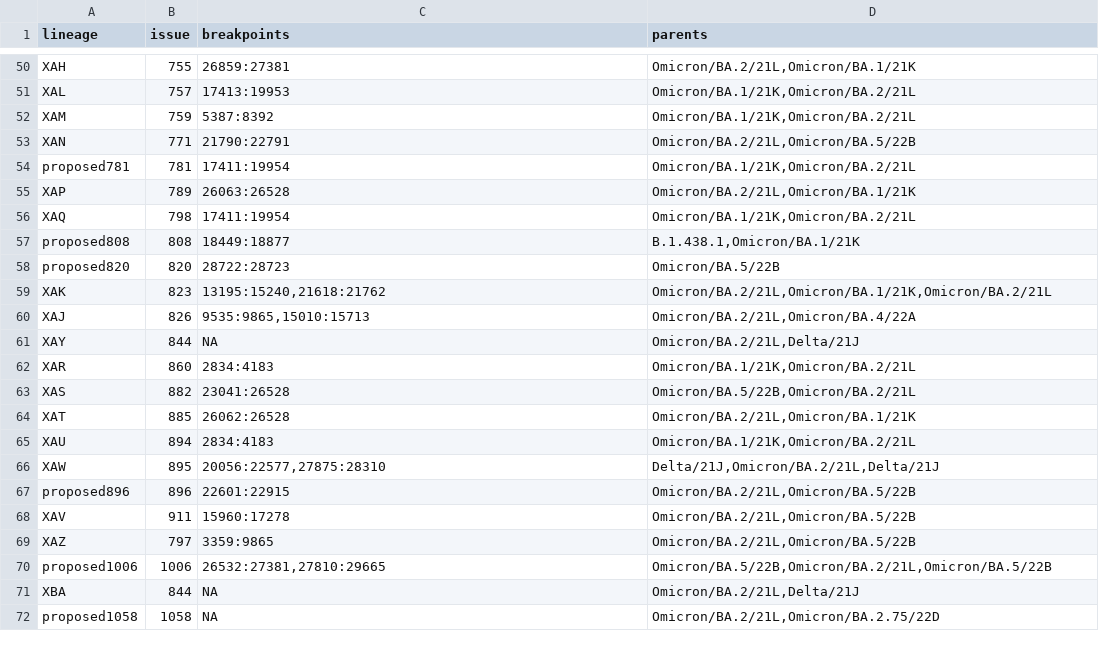
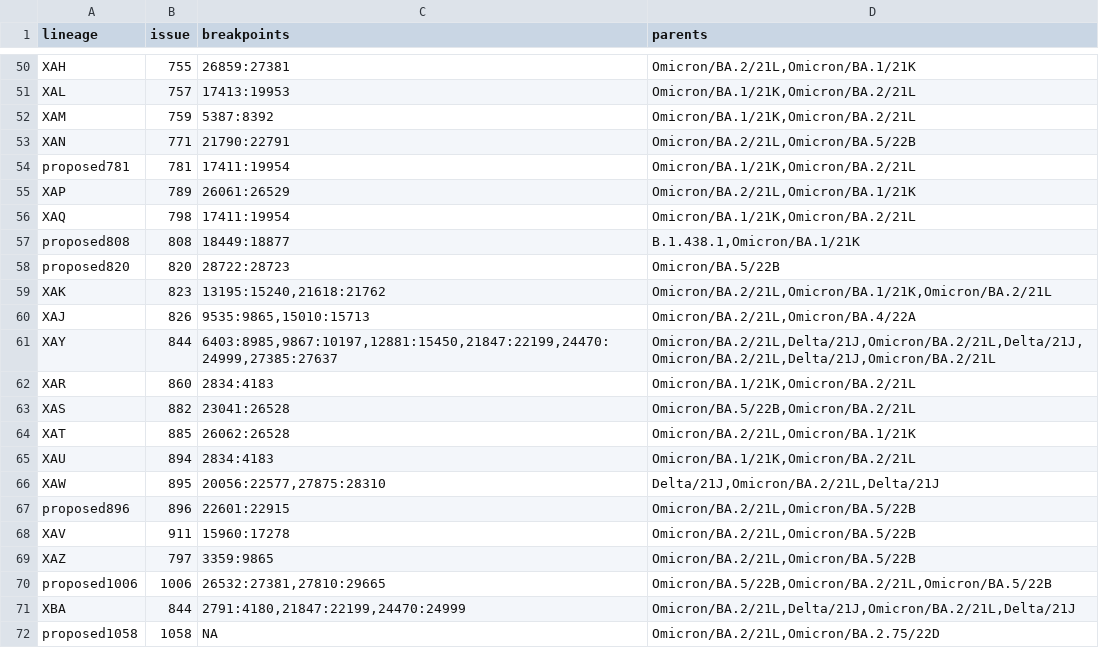
Before and after one commit to ktmeaton/ncov-recombinant, a TSV file: resources/breakpoints.tsv, drawn as a sheet; only a part is shown, gaps mark what is left out.

Commit message:
resources: update breakpoints for XAP #108

```diff
--- a/resources/breakpoints.tsv
+++ b/resources/breakpoints.tsv
@@ -54,3 +54,3 @@ XAN	771	21790:22791	Omicron/BA.2/21L,Omicron/BA.5/22B
 proposed781	781	17411:19954	Omicron/BA.1/21K,Omicron/BA.2/21L
-XAP	789	26063:26528	Omicron/BA.2/21L,Omicron/BA.1/21K
+XAP	789	26061:26529	Omicron/BA.2/21L,Omicron/BA.1/21K
 XAQ	798	17411:19954	Omicron/BA.1/21K,Omicron/BA.2/21L
@@ -60,3 +60,3 @@ XAK	823	13195:15240,21618:21762	Omicron/BA.2/21L,Omicron/BA.1/21K,Omicron/BA.2/2
 XAJ	826	9535:9865,15010:15713	Omicron/BA.2/21L,Omicron/BA.4/22A
-XAY	844	NA	Omicron/BA.2/21L,Delta/21J
+XAY	844	6403:8985,9867:10197,12881:15450,21847:22199,24470:24999,27385:27637	Omicron/BA.2/21L,Delta/21J,Omicron/BA.2/21L,Delta/21J,Omicron/BA.2/21L,Delta/21J,Omicron/BA.2/21L
 XAR	860	2834:4183	Omicron/BA.1/21K,Omicron/BA.2/21L
@@ -70,3 +70,3 @@ XAZ	797	3359:9865	Omicron/BA.2/21L,Omicron/BA.5/22B
 proposed1006	1006	26532:27381,27810:29665	Omicron/BA.5/22B,Omicron/BA.2/21L,Omicron/BA.5/22B
-XBA	844	NA	Omicron/BA.2/21L,Delta/21J
+XBA	844	2791:4180,21847:22199,24470:24999	Omicron/BA.2/21L,Delta/21J,Omicron/BA.2/21L,Delta/21J
 proposed1058	1058	NA	Omicron/BA.2/21L,Omicron/BA.2.75/22D
```
Also changed, not shown: resources/breakpoints_clade.tsv, resources/issue_to_lineage.tsv, 6 other files.
